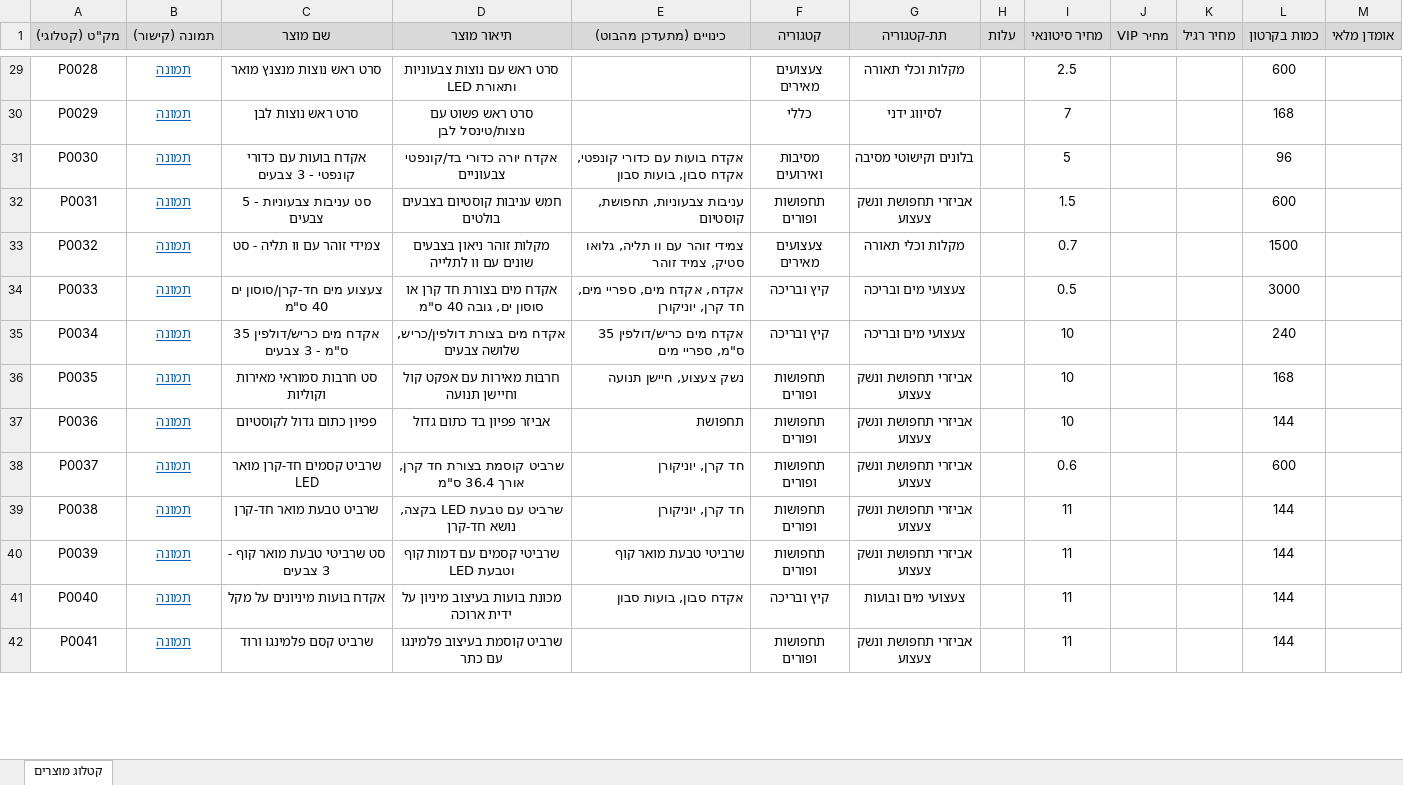
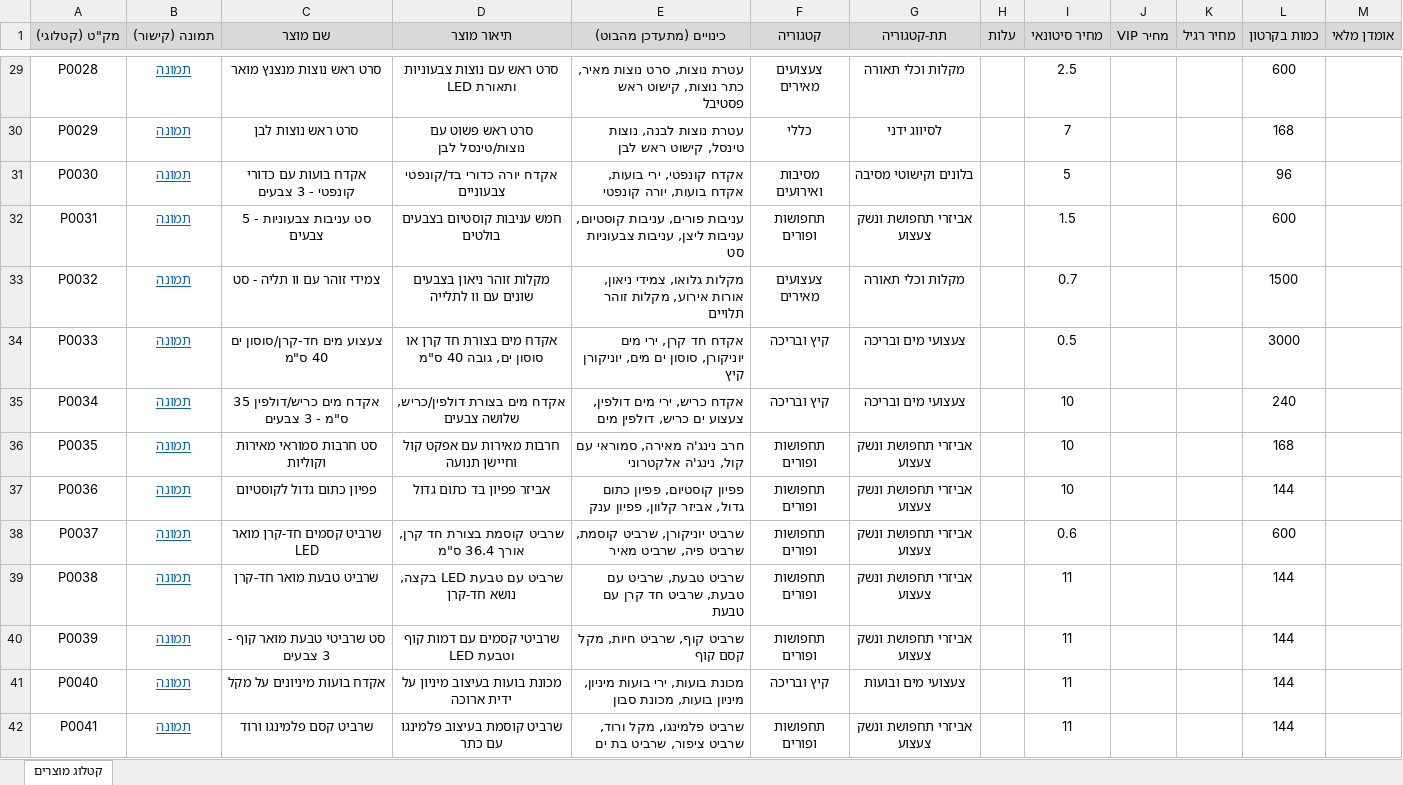
Before and after one commit to vs887s4yp7-gif/Avichay_bot, an Excel workbook: catalog_database.xlsx, sheet קטלוג מוצרים, drawn as a sheet; only a part is shown, gaps mark what is left out; values as stored, in another font and other column widths than the file's, no borders; the diff covers the shown part only; the diff names each change by its address in the sheet, - before the commit and + after, or states it on an @@ line.

```diff
--- a/catalog_database.xlsx (sheet קטלוג מוצרים)
+++ b/catalog_database.xlsx (sheet קטלוג מוצרים)
-E29 (כינויים (מתעדכן מהבוט)): (empty)
+E29 (כינויים (מתעדכן מהבוט)): עטרת נוצות, סרט נוצות מאיר, כתר נוצות, קישוט ראש פסטיבל
-E30 (כינויים (מתעדכן מהבוט)): (empty)
+E30 (כינויים (מתעדכן מהבוט)): עטרת נוצות לבנה, נוצות טינסל, קישוט ראש לבן
-E31 (כינויים (מתעדכן מהבוט)): אקדח בועות עם כדורי קונפטי, אקדח סבון, בועות סבון
+E31 (כינויים (מתעדכן מהבוט)): אקדח קונפטי, ירי בועות, אקדח בועות, יורה קונפטי
-E32 (כינויים (מתעדכן מהבוט)): עניבות צבעוניות, תחפושת, קוסטיום
+E32 (כינויים (מתעדכן מהבוט)): עניבות פורים, עניבות קוסטיום, עניבות ליצן, עניבות צבעוניות סט
-E33 (כינויים (מתעדכן מהבוט)): צמידי זוהר עם וו תליה, גלואו סטיק, צמיד זוהר
+E33 (כינויים (מתעדכן מהבוט)): מקלות גלואו, צמידי ניאון, אורות אירוע, מקלות זוהר תלויים
-E34 (כינויים (מתעדכן מהבוט)): אקדח, אקדח מים, ספריי מים, חד קרן, יוניקורן
+E34 (כינויים (מתעדכן מהבוט)): אקדח חד קרן, ירי מים יוניקורן, סוסון ים מים, יוניקורן קיץ
-E35 (כינויים (מתעדכן מהבוט)): אקדח מים כריש/דולפין 35 ס"מ, ספריי מים
+E35 (כינויים (מתעדכן מהבוט)): אקדח כריש, ירי מים דולפין, צעצוע ים כריש, דולפין מים
-E36 (כינויים (מתעדכן מהבוט)): נשק צעצוע, חיישן תנועה
+E36 (כינויים (מתעדכן מהבוט)): חרב נינג'ה מאירה, סמוראי עם קול, נינג'ה אלקטרוני
-E37 (כינויים (מתעדכן מהבוט)): תחפושת
+E37 (כינויים (מתעדכן מהבוט)): פפיון קוסטיום, פפיון כתום גדול, אביזר קלוון, פפיון ענק
-E38 (כינויים (מתעדכן מהבוט)): חד קרן, יוניקורן
+E38 (כינויים (מתעדכן מהבוט)): שרביט יוניקורן, שרביט קוסמת, שרביט פיה, שרביט מאיר
-E39 (כינויים (מתעדכן מהבוט)): חד קרן, יוניקורן
+E39 (כינויים (מתעדכן מהבוט)): שרביט טבעת, שרביט עם טבעת, שרביט חד קרן עם טבעת
-E40 (כינויים (מתעדכן מהבוט)): שרביטי טבעת מואר קוף
+E40 (כינויים (מתעדכן מהבוט)): שרביט קוף, שרביט חיות, מקל קסם קוף
-E41 (כינויים (מתעדכן מהבוט)): אקדח סבון, בועות סבון
+E41 (כינויים (מתעדכן מהבוט)): מכונת בועות, ירי בועות מיניון, מיניון בועות, מכונת סבון
-E42 (כינויים (מתעדכן מהבוט)): (empty)
+E42 (כינויים (מתעדכן מהבוט)): שרביט פלמינגו, מקל ורוד, שרביט ציפור, שרביט בת ים
```
Also changed, not shown: 352 edited cells elsewhere in this sheet, 1 other file.
